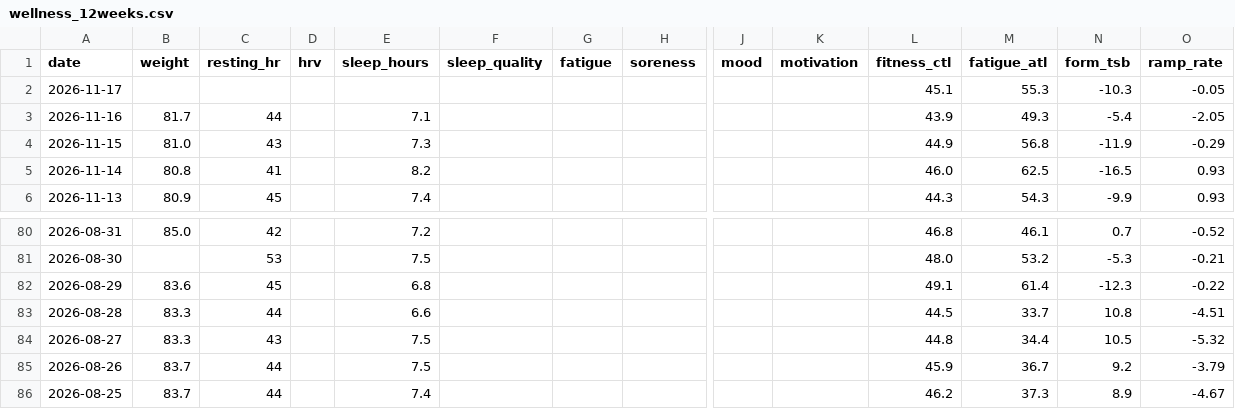
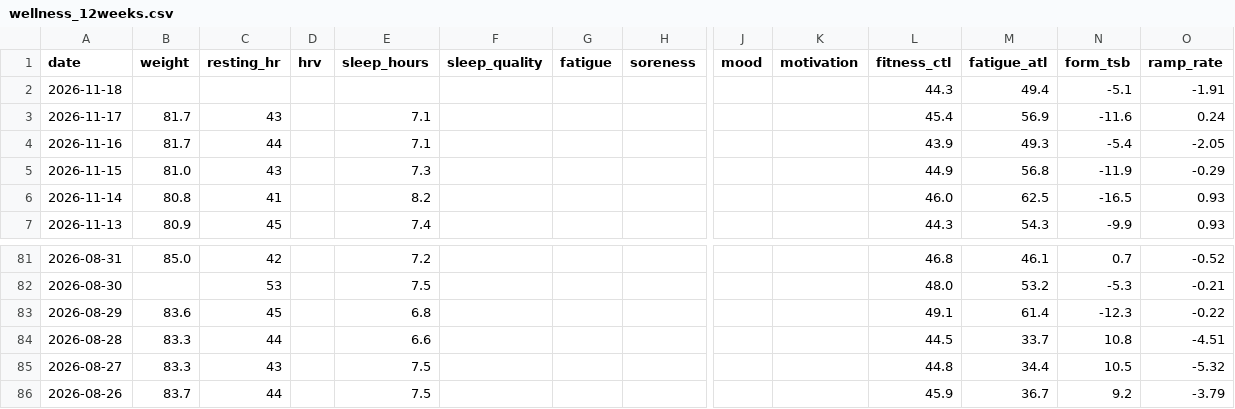
Before and after one commit to basch1117/trainingdata, a CSV file: wellness_12weeks.csv, drawn as a sheet; only a part is shown, gaps mark what is left out; removed rows and columns are numbered as before the commit, all else as after; rows hold the shown columns only; the diff names each change by its address in the sheet, - before the commit and + after, or states it on an @@ line.

```diff
--- a/wellness_12weeks.csv
+++ b/wellness_12weeks.csv
+row 2: 2026-11-18 |  |  |  |  |  |  |  |  |  | 44.3 | 49.4 | -5.1 | -1.91
-B3 (weight): (empty)
+B3 (weight): 81.7
-C3 (resting_hr): (empty)
+C3 (resting_hr): 43
-E3 (sleep_hours): (empty)
+E3 (sleep_hours): 7.1
-L3 (fitness_ctl): 45.1
+L3 (fitness_ctl): 45.4
-M3 (fatigue_atl): 55.3
+M3 (fatigue_atl): 56.9
-N3 (form_tsb): -10.3
+N3 (form_tsb): -11.6
-O3 (ramp_rate): -0.05
+O3 (ramp_rate): 0.24
-row 86: 2026-08-25 | 83.7 | 44 |  | 7.4 |  |  |  |  |  | 46.2 | 37.3 | 8.9 | -4.67
```
Also changed, not shown: activities_12weeks.csv, activities_full.csv, 3 other files.
